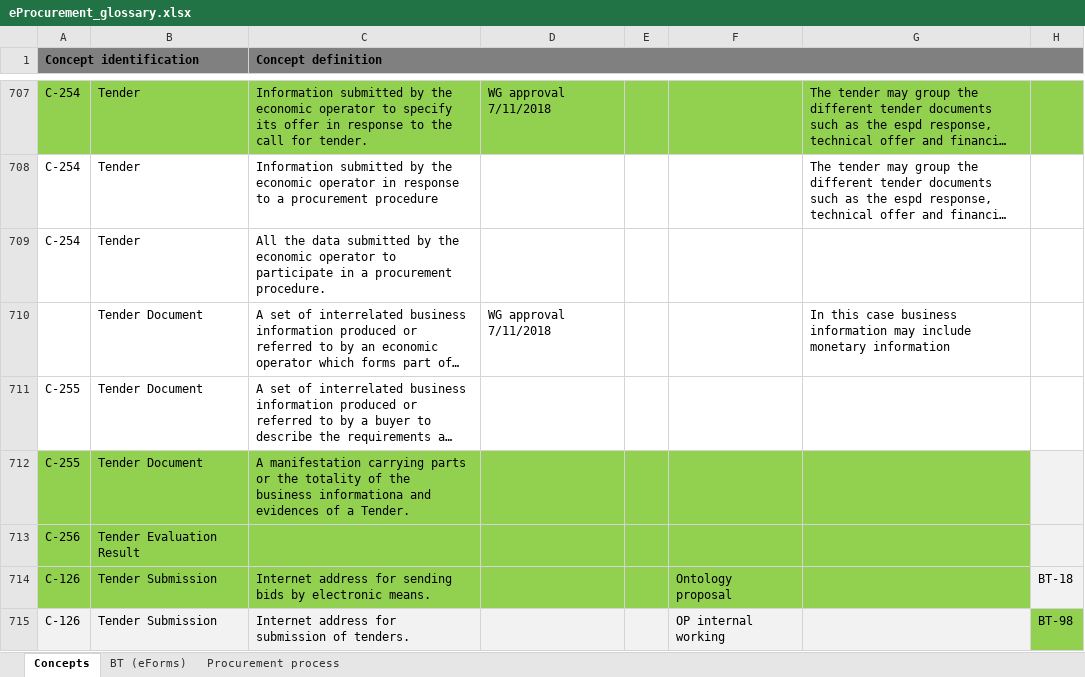
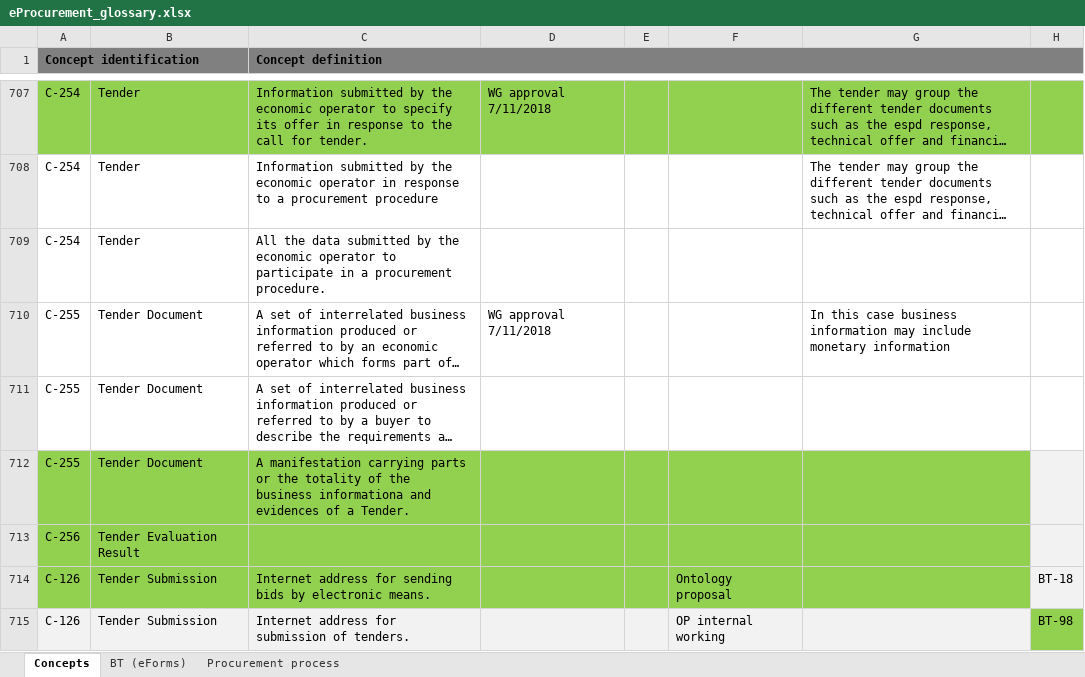
Before and after one commit to OP-TED/ePO, an Excel workbook: v2.0.0/02_IR_DED/eProcurement_glossary.xlsx, sheet Concepts, drawn as a sheet; only a part is shown, gaps mark what is left out; long unchanged cells end in …; values as stored, in another font and other column widths than the file's, no borders; conditional formats not drawn; the diff names each change by its address in the sheet, - before the commit and + after, or states it on an @@ line.

Commit message:
Some minimum changes.

```diff
--- a/v2.0.0/02_IR_DED/eProcurement_glossary.xlsx (sheet Concepts)
+++ b/v2.0.0/02_IR_DED/eProcurement_glossary.xlsx (sheet Concepts)
-A710 (Concept identification): (empty)
+A710 (Concept identification): C-255
```
